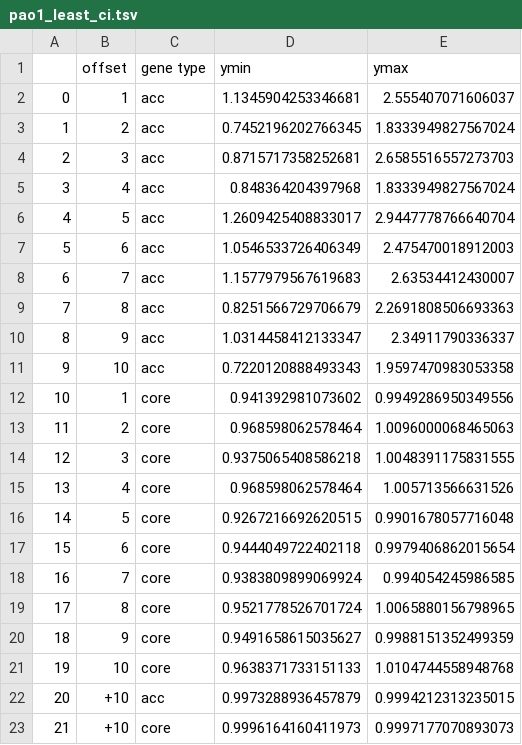
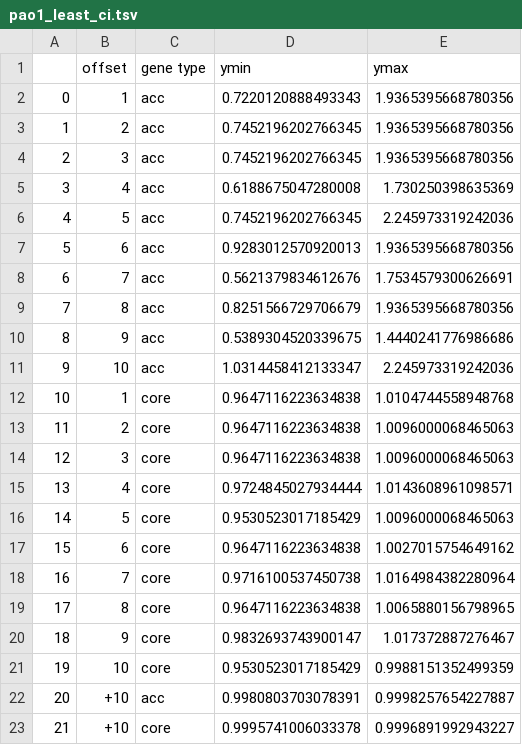
Before and after one commit to greenelab/core-accessory-interactome, a TSV file: 5_core_acc_analysis/pao1_least_ci.tsv, drawn as a sheet.

```diff
--- a/5_core_acc_analysis/pao1_least_ci.tsv
+++ b/5_core_acc_analysis/pao1_least_ci.tsv
@@ -1,23 +1,23 @@
 	offset	gene type	ymin	ymax
-0	1	acc	1.1345904253346681	2.555407071606037
-1	2	acc	0.7452196202766345	1.8333949827567024
-2	3	acc	0.8715717358252681	2.6585516557273703
-3	4	acc	0.848364204397968	1.8333949827567024
-4	5	acc	1.2609425408833017	2.9447778766640704
-5	6	acc	1.0546533726406349	2.475470018912003
-6	7	acc	1.1577979567619683	2.63534412430007
-7	8	acc	0.8251566729706679	2.2691808506693363
-8	9	acc	1.0314458412133347	2.34911790336337
-9	10	acc	0.7220120888493343	1.9597470983053358
-10	1	core	0.941392981073602	0.9949286950349556
-11	2	core	0.968598062578464	1.0096000068465063
-12	3	core	0.9375065408586218	1.0048391175831555
-13	4	core	0.968598062578464	1.005713566631526
-14	5	core	0.9267216692620515	0.9901678057716048
-15	6	core	0.9444049722402118	0.9979406862015654
-16	7	core	0.9383809899069924	0.994054245986585
-17	8	core	0.9521778526701724	1.0065880156798965
-18	9	core	0.9491658615035627	0.9988151352499359
-19	10	core	0.9638371733151133	1.0104744558948768
-20	+10	acc	0.9973288936457879	0.9994212313235015
-21	+10	core	0.9996164160411973	0.9997177070893073
+0	1	acc	0.7220120888493343	1.9365395668780356
+1	2	acc	0.7452196202766345	1.9365395668780356
+2	3	acc	0.7452196202766345	1.9365395668780356
+3	4	acc	0.6188675047280008	1.730250398635369
+4	5	acc	0.7452196202766345	2.245973319242036
+5	6	acc	0.9283012570920013	1.9365395668780356
+6	7	acc	0.5621379834612676	1.7534579300626691
+7	8	acc	0.8251566729706679	1.9365395668780356
+8	9	acc	0.5389304520339675	1.4440241776986686
+9	10	acc	1.0314458412133347	2.245973319242036
+10	1	core	0.9647116223634838	1.0104744558948768
+11	2	core	0.9647116223634838	1.0096000068465063
+12	3	core	0.9647116223634838	1.0096000068465063
+13	4	core	0.9724845027934444	1.0143608961098571
+14	5	core	0.9530523017185429	1.0096000068465063
+15	6	core	0.9647116223634838	1.0027015754649162
+16	7	core	0.9716100537450738	1.0164984382280964
+17	8	core	0.9647116223634838	1.0065880156798965
+18	9	core	0.9832693743900147	1.017372887276467
+19	10	core	0.9530523017185429	0.9988151352499359
+20	+10	acc	0.9980803703078391	0.9998257654227887
+21	+10	core	0.9995741006033378	0.9996891992943227
```
Also changed, not shown: 5_core_acc_analysis/core_genes_related_to_exoSU.tsv, 5_core_acc_analysis/pa14_acc_coexpressed_with_least_stable.tsv, 14 other files.
